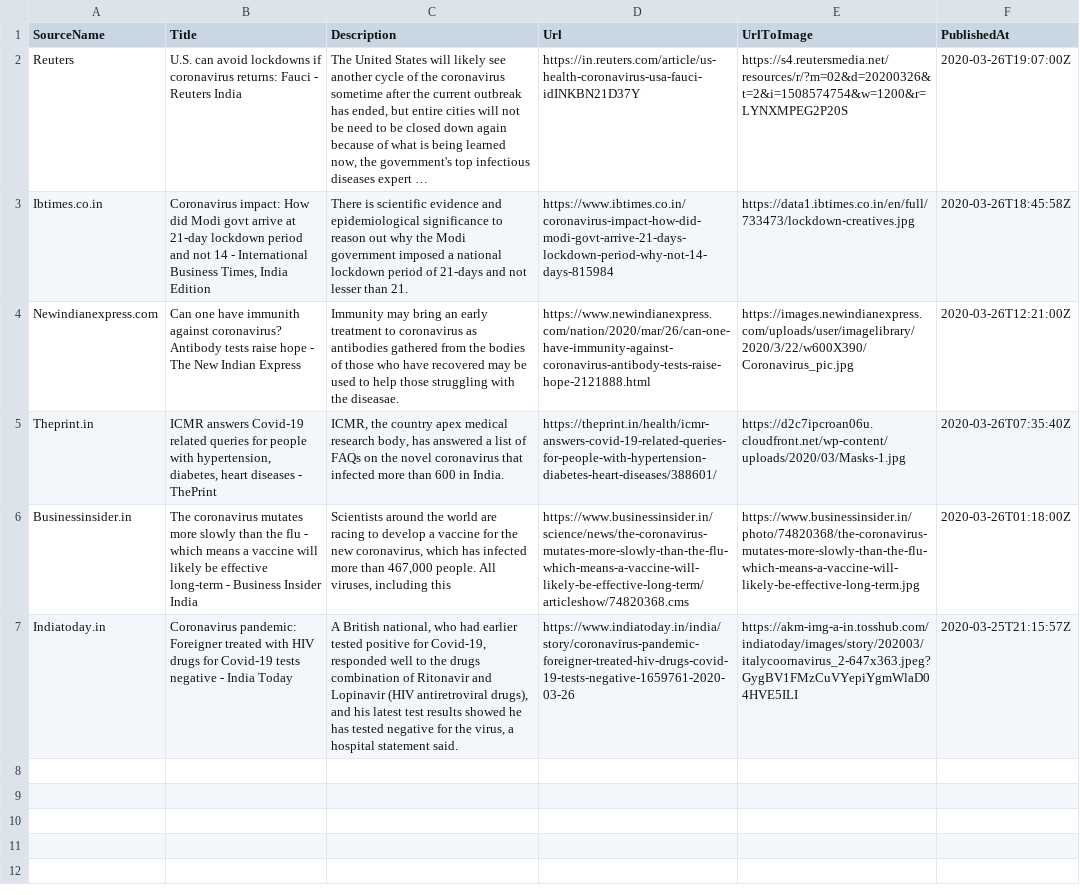
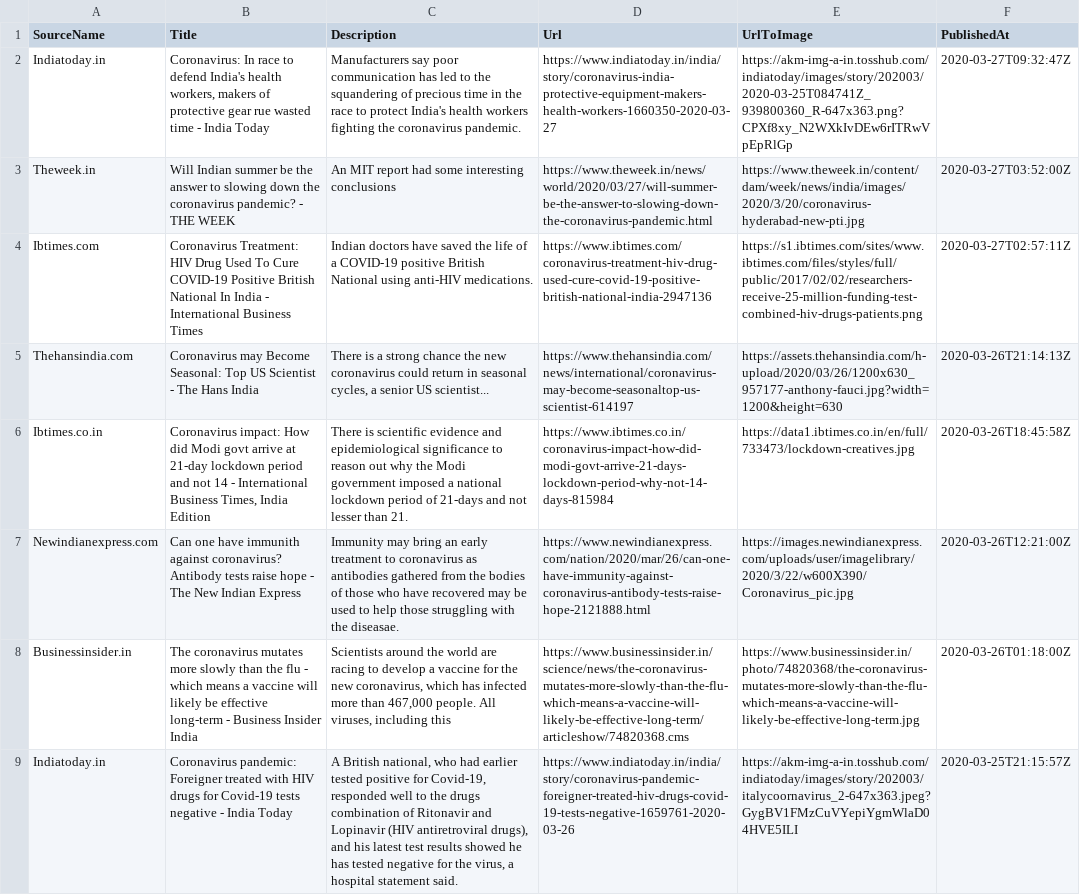
Before and after one commit to PritiShaw/Covid-19-India, a CSV file: src/data/newsFeed.csv, drawn as a sheet; removed rows and columns are numbered as before the commit, all else as after; the diff names each change by its address in the sheet, - before the commit and + after, or states it on an @@ line.

Commit message:
Stats Bot pushed at 27-03-2020_07:00PM IST

```diff
--- a/src/data/newsFeed.csv
+++ b/src/data/newsFeed.csv
-row 2: Reuters | U.S. can avoid lockdowns if coronavirus returns: Fauci - Reuters India | The United States will likely see another cycle of the coronavirus sometime after the current outbreak has ended, but entire cities will not be need to be closed down again because of what is being learned now, the government's top infectious diseases expert … | https://in.reuters.com/article/us-health-coronavirus-usa-fauci-idINKBN21D37Y | https://s4.reutersmedia.net/resources/r/?m=02&d=20200326&t=2&i=1508574754&w=1200&r=LYNXMPEG2P20S | 2020-03-26T19:07:00Z
+row 2: Indiatoday.in | Coronavirus: In race to defend India's health workers, makers of protective gear rue wasted time - India Today | Manufacturers say poor communication has led to the squandering of precious time in the race to protect India's health workers fighting the coronavirus pandemic. | https://www.indiatoday.in/india/story/coronavirus-india-protective-equipment-makers-health-workers-1660350-2020-03-27 | https://akm-img-a-in.tosshub.com/indiatoday/images/story/202003/2020-03-25T084741Z_939800360_R-647x363.png?CPXf8xy_N2WXkIvDEw6rITRwVpEpRlGp | 2020-03-27T09:32:47Z
+row 3: Theweek.in | Will Indian summer be the answer to slowing down the coronavirus pandemic? - THE WEEK | An MIT report had some interesting conclusions | https://www.theweek.in/news/world/2020/03/27/will-summer-be-the-answer-to-slowing-down-the-coronavirus-pandemic.html | https://www.theweek.in/content/dam/week/news/india/images/2020/3/20/coronavirus-hyderabad-new-pti.jpg | 2020-03-27T03:52:00Z
+row 4: Ibtimes.com | Coronavirus Treatment: HIV Drug Used To Cure COVID-19 Positive British National In India - International Business Times | Indian doctors have saved the life of a COVID-19 positive British National using anti-HIV medications. | https://www.ibtimes.com/coronavirus-treatment-hiv-drug-used-cure-covid-19-positive-british-national-india-2947136 | https://s1.ibtimes.com/sites/www.ibtimes.com/files/styles/full/public/2017/02/02/researchers-receive-25-million-funding-test-combined-hiv-drugs-patients.png | 2020-03-27T02:57:11Z
+row 5: Thehansindia.com | Coronavirus may Become Seasonal: Top US Scientist - The Hans India | There is a strong chance the new coronavirus could return in seasonal cycles, a senior US scientist... | https://www.thehansindia.com/news/international/coronavirus-may-become-seasonaltop-us-scientist-614197 | https://assets.thehansindia.com/h-upload/2020/03/26/1200x630_957177-anthony-fauci.jpg?width=1200&height=630 | 2020-03-26T21:14:13Z
-row 5: Theprint.in | ICMR answers Covid-19 related queries for people with hypertension, diabetes, heart diseases - ThePrint | ICMR, the country apex medical research body, has answered a list of FAQs on the novel coronavirus that infected more than 600 in India. | https://theprint.in/health/icmr-answers-covid-19-related-queries-for-people-with-hypertension-diabetes-heart-diseases/388601/ | https://d2c7ipcroan06u.cloudfront.net/wp-content/uploads/2020/03/Masks-1.jpg | 2020-03-26T07:35:40Z
```
